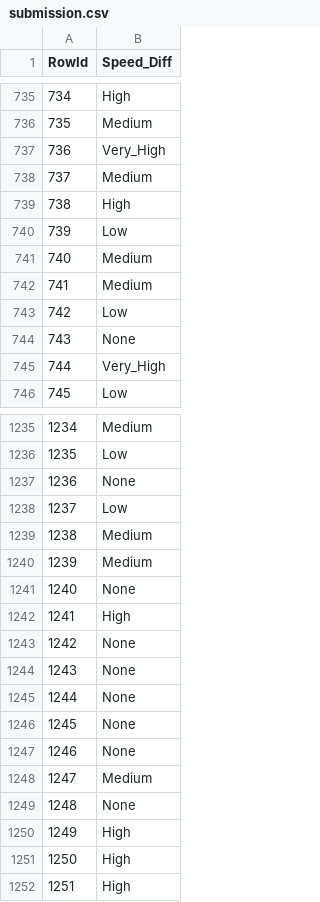
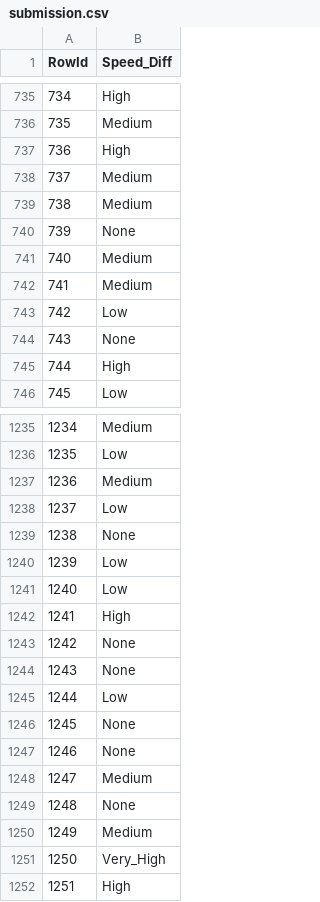
Before and after one commit to LuisPereira23/DAA-21-22, a CSV file: KaggleV2/submission.csv, drawn as a sheet; only a part is shown, gaps mark what is left out; the diff covers the shown part only.

```diff
--- a/KaggleV2/submission.csv
+++ b/KaggleV2/submission.csv
@@ -736,6 +736,6 @@ RowId,Speed_Diff
 735,Medium
-736,Very_High
+736,High
 737,Medium
-738,High
-739,Low
+738,Medium
+739,None
 740,Medium
@@ -744,3 +744,3 @@ RowId,Speed_Diff
 743,None
-744,Very_High
+744,High
 745,Low
@@ -1236,7 +1236,7 @@ RowId,Speed_Diff
 1235,Low
-1236,None
+1236,Medium
 1237,Low
-1238,Medium
-1239,Medium
-1240,None
+1238,None
+1239,Low
+1240,Low
 1241,High
@@ -1244,3 +1244,3 @@ RowId,Speed_Diff
 1243,None
-1244,None
+1244,Low
 1245,None
@@ -1249,4 +1249,4 @@ RowId,Speed_Diff
 1248,None
-1249,High
-1250,High
+1249,Medium
+1250,Very_High
 1251,High
```
Also changed, not shown: 161 edited cells elsewhere in this file, 9 other files.
